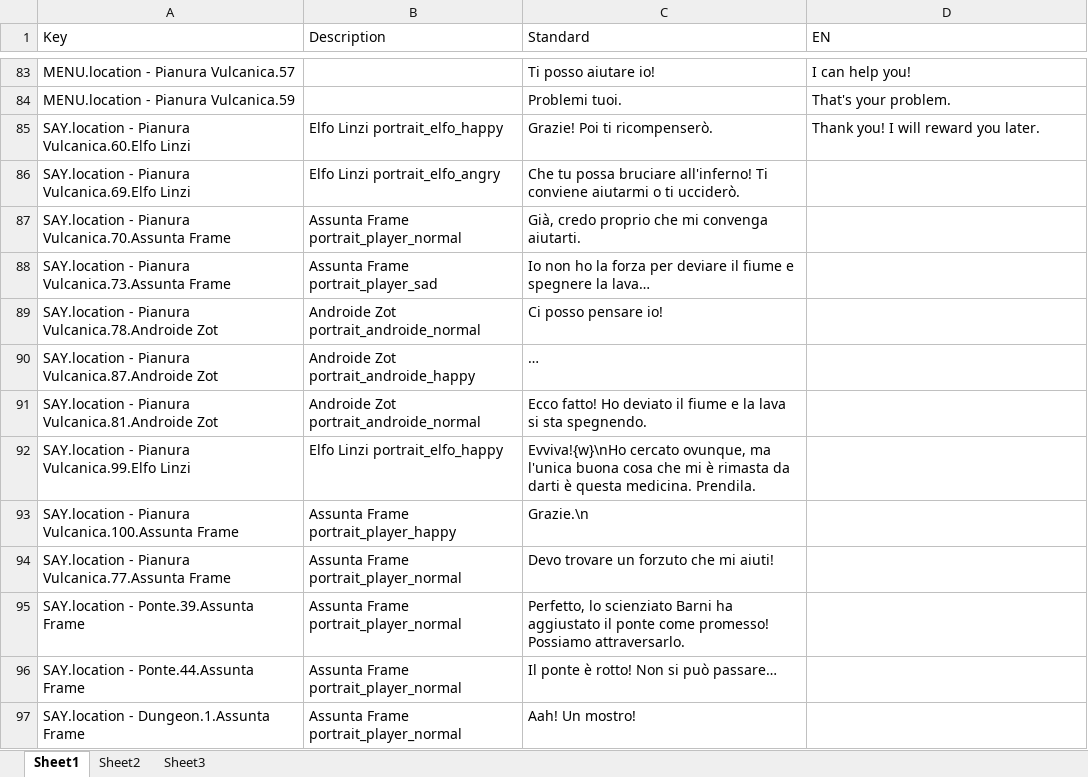
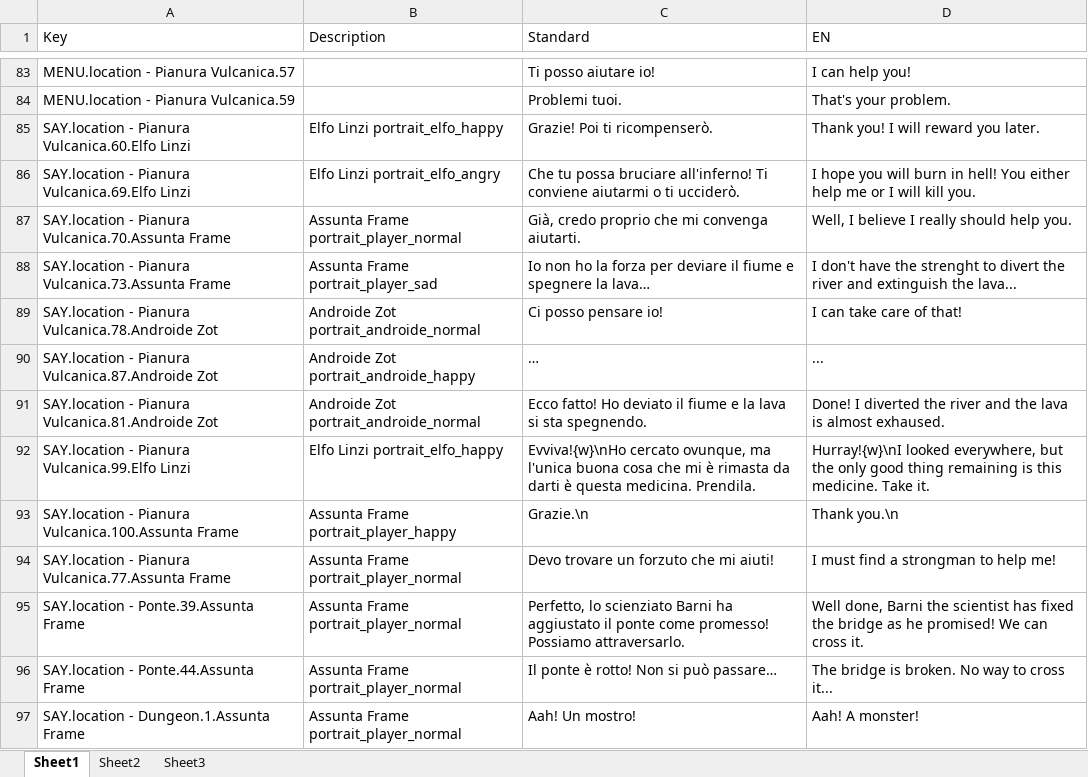
Before and after one commit to 2042ed/JAM.7FRAMES, an Excel workbook: Assets/Texts/itaEn.xlsx, sheet Sheet1, drawn as a sheet; only a part is shown, gaps mark what is left out; values as stored, in another font and other column widths than the file's, no borders; the diff covers the shown part only; the diff names each change by its address in the sheet, - before the commit and + after, or states it on an @@ line.

Commit message:
Minor.

```diff
--- a/Assets/Texts/itaEn.xlsx (sheet Sheet1)
+++ b/Assets/Texts/itaEn.xlsx (sheet Sheet1)
-D86 (EN): (empty)
+D86 (EN): I hope you will burn in hell! You either help me or I will kill you.
-D87 (EN): (empty)
+D87 (EN): Well, I believe I really should help you.
-D88 (EN): (empty)
+D88 (EN): I don't have the strenght to divert the river and extinguish the lava...
-D89 (EN): (empty)
+D89 (EN): I can take care of that!
-D90 (EN): (empty)
+D90 (EN): ...
-D91 (EN): (empty)
+D91 (EN): Done! I diverted the river and the lava is almost exhaused.
-D92 (EN): (empty)
+D92 (EN): Hurray!{w}\nI looked everywhere, but the only good thing remaining is this medicine. Take it.
-D93 (EN): (empty)
+D93 (EN): Thank you.\n
-D94 (EN): (empty)
+D94 (EN): I must find a strongman to help me!
-D95 (EN): (empty)
+D95 (EN): Well done, Barni the scientist has fixed the bridge as he promised! We can cross it.
-D96 (EN): (empty)
+D96 (EN): The bridge is broken. No way to cross it...
-D97 (EN): (empty)
+D97 (EN): Aah! A monster!
```
Also changed, not shown: 11 edited cells elsewhere in this sheet.
